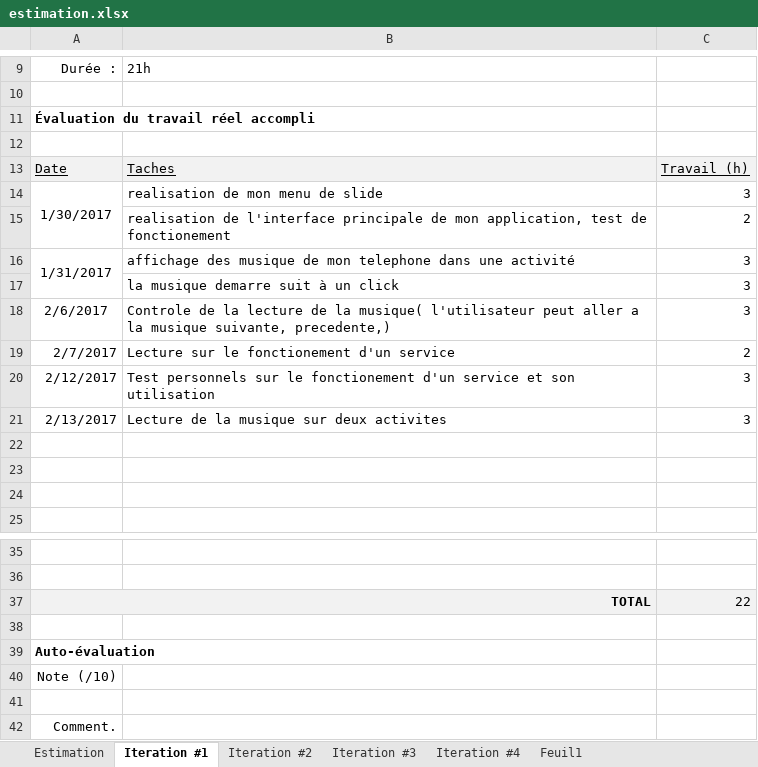
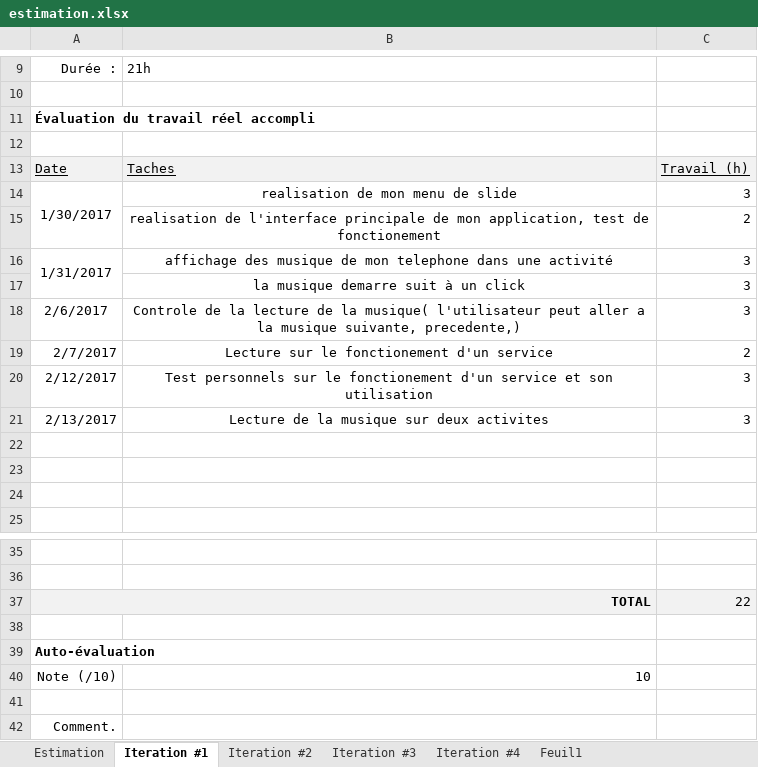
Before and after one commit to franckmik/Ato_Fr_MusicPlayer, an Excel workbook: descriptionProjet/estimation.xlsx, sheet Iteration #1, drawn as a sheet; only a part is shown, gaps mark what is left out; values as stored, in another font and other column widths than the file's, no borders; charts and pictures not drawn; the diff names each change by its address in the sheet, - before the commit and + after, or states it on an @@ line.

```diff
--- a/descriptionProjet/estimation.xlsx (sheet Iteration #1)
+++ b/descriptionProjet/estimation.xlsx (sheet Iteration #1)
-B14:B21 alignment: left
+B14:B21 alignment: center
-B40: (empty)
+B40: 10
```
Also changed, not shown: sheet Iteration #2, charts or pictures, 45 other files.
